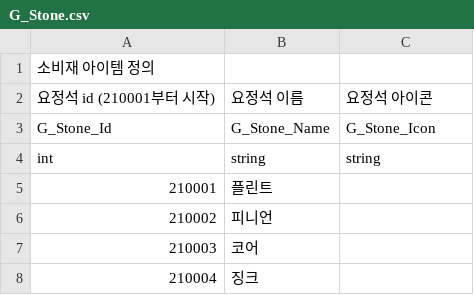
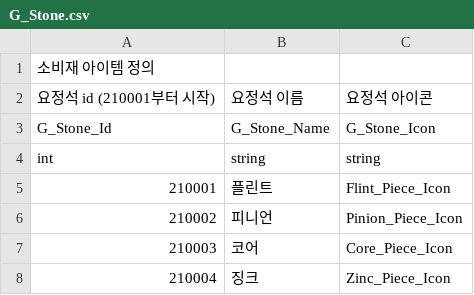
Before and after one commit to GreedSpirit/Dorothia, a CSV file: Assets/Resources/G_Stone.csv, drawn as a sheet.

```diff
--- a/Assets/Resources/G_Stone.csv
+++ b/Assets/Resources/G_Stone.csv
@@ -4,5 +4,5 @@ G_Stone_Id,G_Stone_Name,G_Stone_Icon
 int,string,string
-210001,플린트,
-210002,피니언,
-210003,코어,
-210004,징크,
+210001,플린트,Flint_Piece_Icon
+210002,피니언,Pinion_Piece_Icon
+210003,코어,Core_Piece_Icon
+210004,징크,Zinc_Piece_Icon
```
Also changed, not shown: Assets/Resources/Consum.csv, Assets/Resources/Gremlin.csv, 3 other files.
